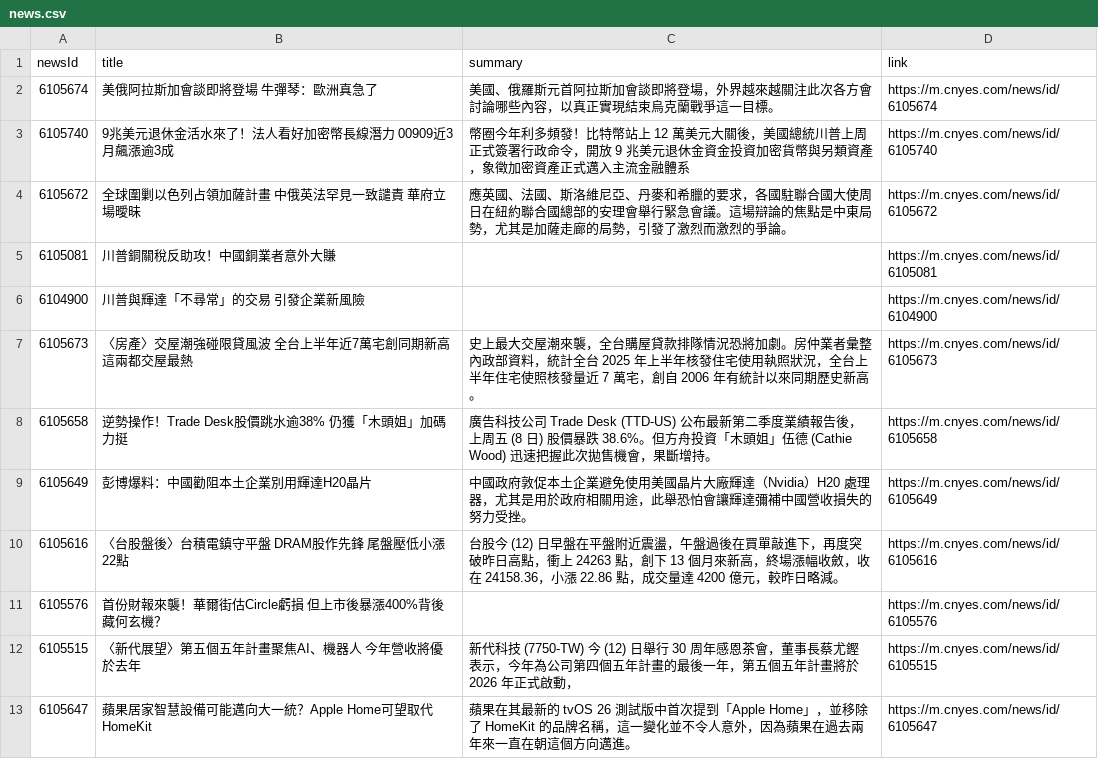
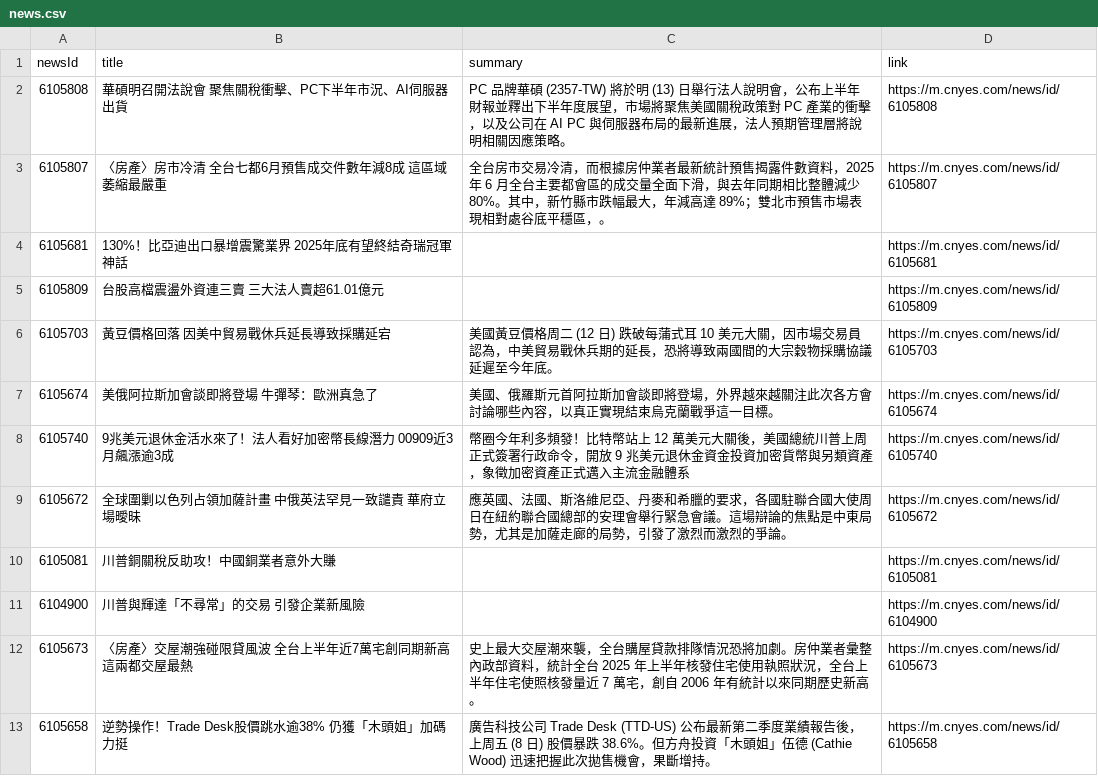
Before and after one commit to MaxDong168/test_github_actions, a CSV file: news.csv, drawn as a sheet; only a part is shown; the shorter side is filled out with more unchanged rows.

Commit message:
更新鉅亨網新聞

```diff
--- a/news.csv
+++ b/news.csv
@@ -1,2 +1,7 @@
 newsId,title,summary,link
+6105808,華碩明召開法說會 聚焦關稅衝擊、PC下半年市況、AI伺服器出貨,PC 品牌華碩 (2357-TW) 將於明 (13) 日舉行法人說明會，公布上半年財報並釋出下半年度展望，市場將聚焦美國關稅政策對 PC 產業的衝擊，以及公司在 AI PC 與伺服器布局的最新進展，法人預期管理層將說明相關因應策略。,https://m.cnyes.com/news/id/6105808
+6105807,〈房產〉房市冷清 全台七都6月預售成交件數年減8成 這區域萎縮最嚴重,全台房市交易冷清，而根據房仲業者最新統計預售揭露件數資料，2025 年 6 月全台主要都會區的成交量全面下滑，與去年同期相比整體減少 80%。其中，新竹縣市跌幅最大，年減高達 89%；雙北市預售市場表現相對處谷底平穩區，。,https://m.cnyes.com/news/id/6105807
+6105681,130%！比亞迪出口暴增震驚業界 2025年底有望終結奇瑞冠軍神話,,https://m.cnyes.com/news/id/6105681
+6105809,台股高檔震盪外資連三賣 三大法人賣超61.01億元,,https://m.cnyes.com/news/id/6105809
+6105703,黃豆價格回落 因美中貿易戰休兵延長導致採購延宕,美國黃豆價格周二 (12 日) 跌破每蒲式耳 10 美元大關，因市場交易員認為，中美貿易戰休兵期的延長，恐將導致兩國間的大宗穀物採購協議延遲至今年底。,https://m.cnyes.com/news/id/6105703
 6105674,美俄阿拉斯加會談即將登場 牛彈琴：歐洲真急了,美國、俄羅斯元首阿拉斯加會談即將登場，外界越來越關注此次各方會討論哪些內容，以真正實現結束烏克蘭戰爭這一目標。,https://m.cnyes.com/news/id/6105674
```
